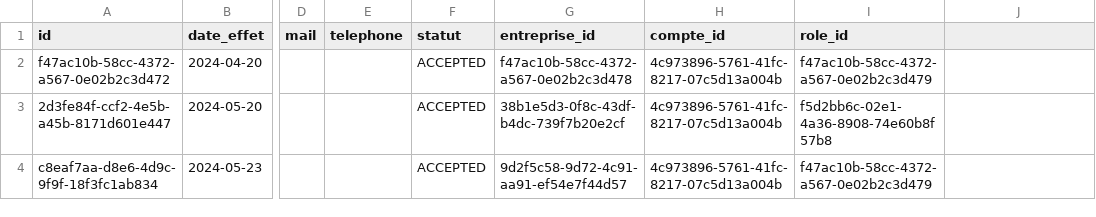
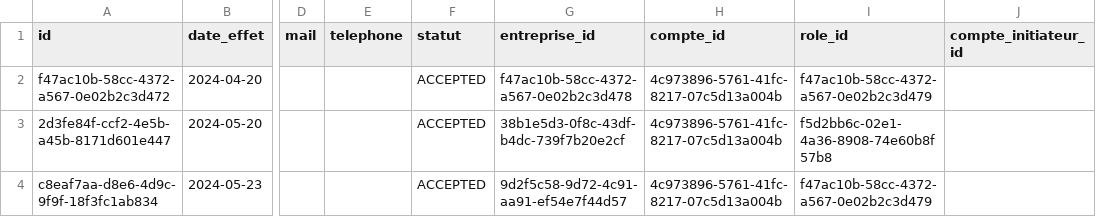
Before and after one commit to fatimazahraben-alla/prospacebe, a CSV file: src/main/resources/config/liquibase/fake-data/association.csv, drawn as a sheet; only a part is shown, gaps mark what is left out; the diff names each change by its address in the sheet, - before the commit and + after, or states it on an @@ line.

```diff
--- a/src/main/resources/config/liquibase/fake-data/association.csv
+++ b/src/main/resources/config/liquibase/fake-data/association.csv
-J1: (empty)
+J1: compte_initiateur_id
```
Also changed, not shown: 16 other files.
